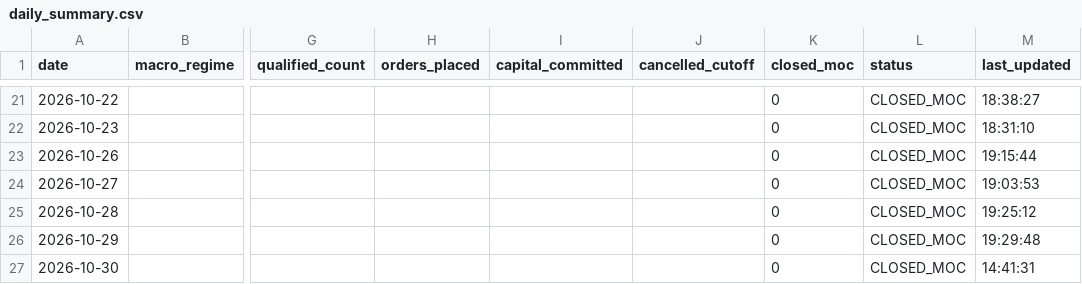
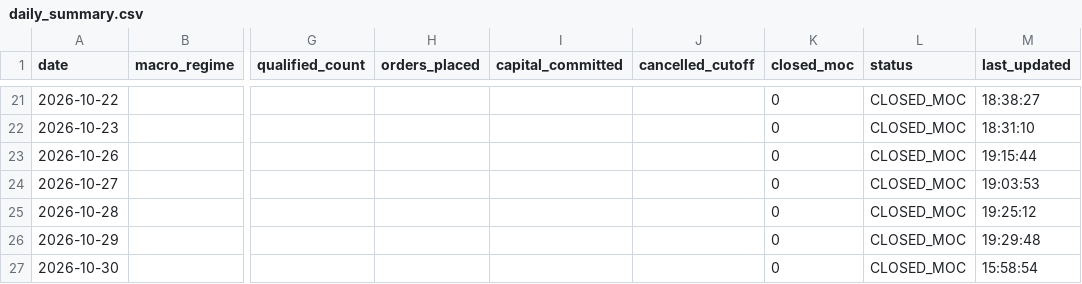
Before and after one commit to frankthetank-tech/alpaca-dual-regime-daytrader, a CSV file: data/audit/daily_summary.csv, drawn as a sheet; only a part is shown, gaps mark what is left out; the diff names each change by its address in the sheet, - before the commit and + after, or states it on an @@ line.

Commit message:
Auto-update Strategy #3 audit logs and state [skip ci]

```diff
--- a/data/audit/daily_summary.csv
+++ b/data/audit/daily_summary.csv
-M27 (last_updated): 14:41:31
+M27 (last_updated): 15:58:54
```
Also changed, not shown: 1 other file.
